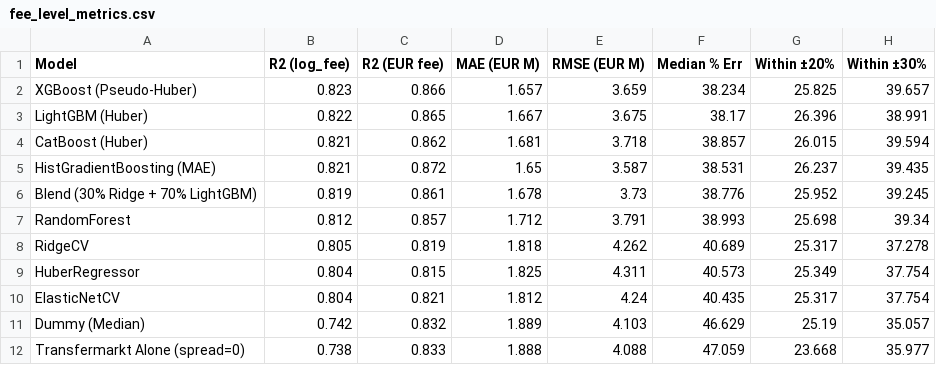
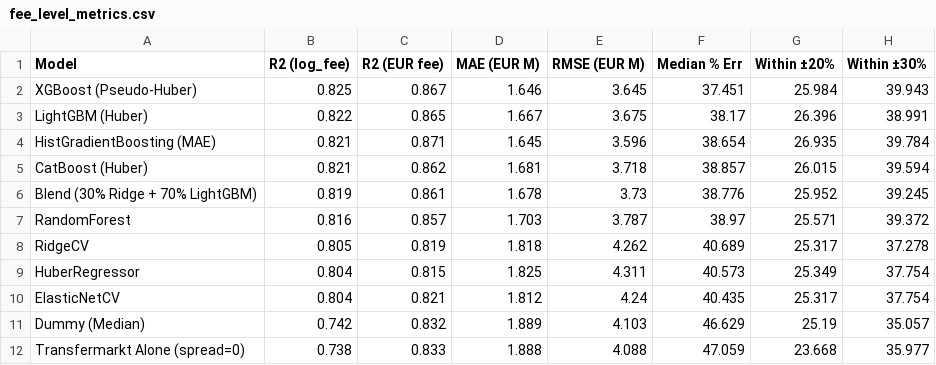
Before and after one commit to Camille-Auvity/transfer-fee-prediction, a CSV file: outputs/tables/fee_level_metrics.csv, drawn as a sheet.

```diff
--- a/outputs/tables/fee_level_metrics.csv
+++ b/outputs/tables/fee_level_metrics.csv
@@ -1,8 +1,8 @@
 Model,R2 (log_fee),R2 (EUR fee),MAE (EUR M),RMSE (EUR M),Median % Err,Within ±20%,Within ±30%
-XGBoost (Pseudo-Huber),0.823,0.866,1.657,3.659,38.234,25.825,39.657
+XGBoost (Pseudo-Huber),0.825,0.867,1.646,3.645,37.451,25.984,39.943
 LightGBM (Huber),0.822,0.865,1.667,3.675,38.17,26.396,38.991
+HistGradientBoosting (MAE),0.821,0.871,1.645,3.596,38.654,26.935,39.784
 CatBoost (Huber),0.821,0.862,1.681,3.718,38.857,26.015,39.594
-HistGradientBoosting (MAE),0.821,0.872,1.65,3.587,38.531,26.237,39.435
 Blend (30% Ridge + 70% LightGBM),0.819,0.861,1.678,3.73,38.776,25.952,39.245
-RandomForest,0.812,0.857,1.712,3.791,38.993,25.698,39.34
+RandomForest,0.816,0.857,1.703,3.787,38.97,25.571,39.372
 RidgeCV,0.805,0.819,1.818,4.262,40.689,25.317,37.278
```
Also changed, not shown: outputs/tables/results_classification.csv, outputs/tables/results_regression.csv, 21 other files.
